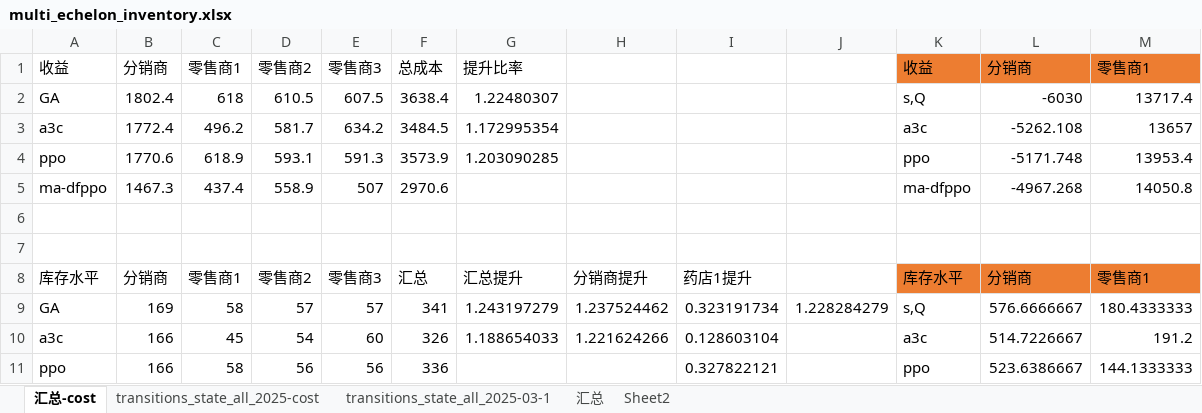
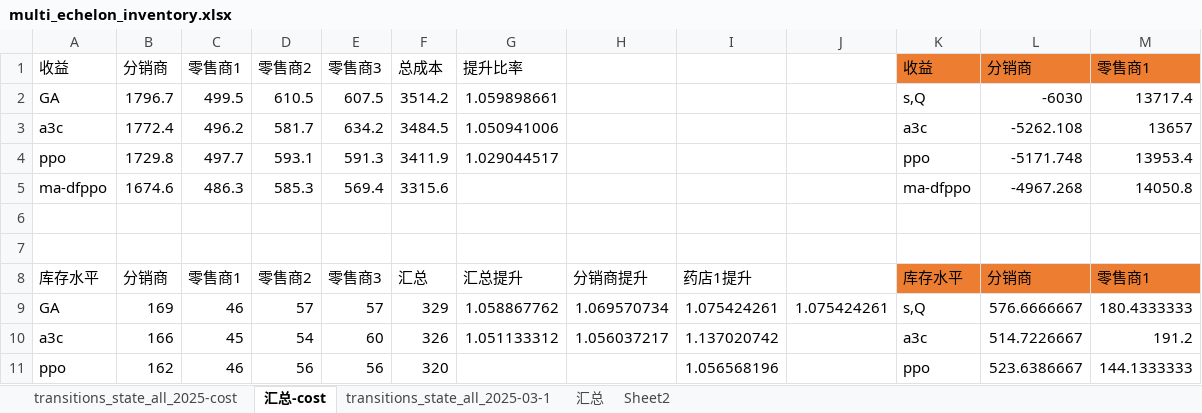
Before and after one commit to jacklu2016/SCIMAI-Gym, an Excel workbook: multi_echelon_inventory.xlsx, sheet 汇总-cost, drawn as a sheet; only a part is shown; values as stored, in another font and other column widths than the file's, no borders; the diff covers the shown part only; the diff names each change by its address in the sheet, - before the commit and + after, or states it on an @@ line.

```diff
--- a/multi_echelon_inventory.xlsx (sheet 汇总-cost)
+++ b/multi_echelon_inventory.xlsx (sheet 汇总-cost)
@@ sheet tab order changed: transitions_state_all_2025-cost | 汇总-cost | transitions_state_all_2025-03-1 | 汇总 | Sheet2 @@
-B2: 1802.4
+B2: 1796.7
-C2: 618
+C2: 499.5
-F2: 3638.4
+F2: 3514.2
-G2: 1.22480307
+G2: 1.059898661
-G3: 1.172995354
+G3: 1.050941006
-B4: 1770.6
+B4: 1729.8
-C4: 618.9
+C4: 497.7
-F4: 3573.9
+F4: 3411.9
-G4: 1.203090285
+G4: 1.029044517
-B5: 1467.3
+B5: 1674.6
-C5: 437.4
+C5: 486.3
-D5: 558.9
+D5: 585.3
-E5: 507
+E5: 569.4
-F5: 2970.6
+F5: 3315.6
-C9: 58
+C9: 46
-F9: 341
+F9: 329
-G9: 1.243197279
+G9: 1.058867762
-H9: 1.237524462
+H9: 1.069570734
-I9: 0.323191734
+I9: 1.075424261
-J9: 1.228284279
+J9: 1.075424261
-G10: 1.188654033
+G10: 1.051133312
-H10: 1.221624266
+H10: 1.056037217
-I10: 0.128603104
+I10: 1.137020742
-B11: 166
+B11: 162
-C11: 58
+C11: 46
-F11: 336
+F11: 320
-I11: 0.327822121
+I11: 1.056568196
```
Also changed, not shown: 3 added rows, 3 removed rows and 11 edited cells elsewhere in this sheet, sheet transitions_state_all_2025-cost, formulas that keep their value, 1 other file.
